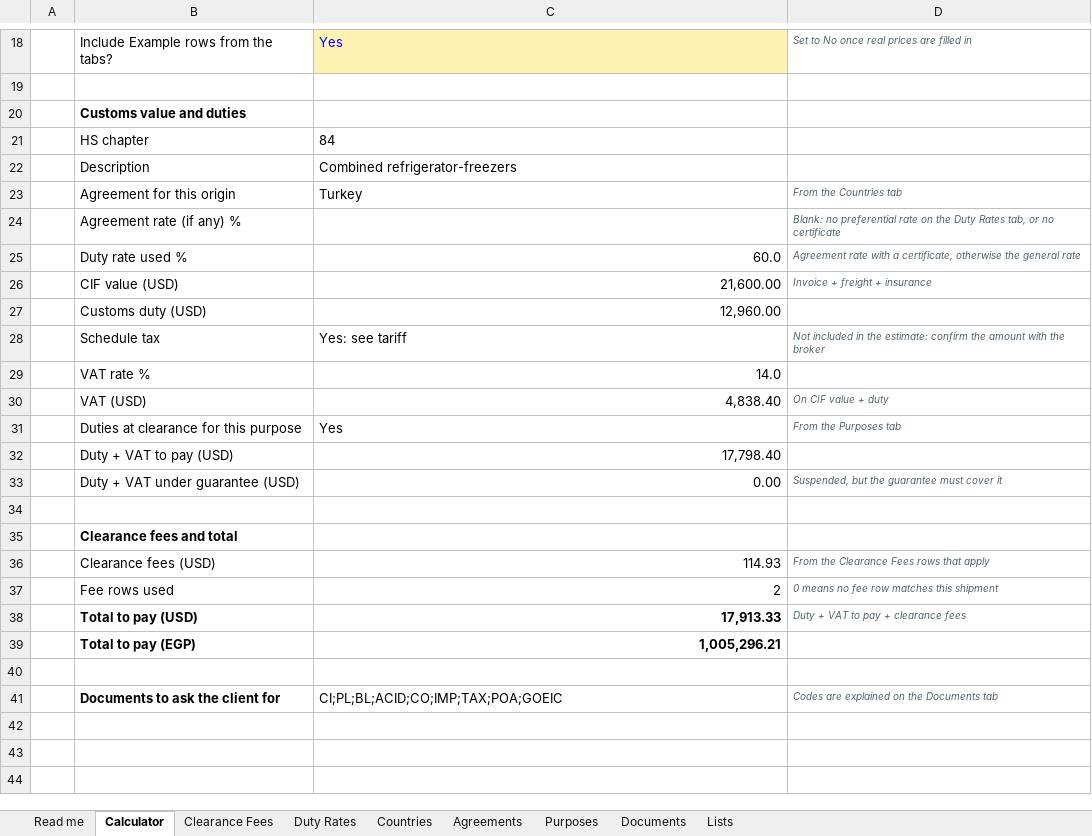
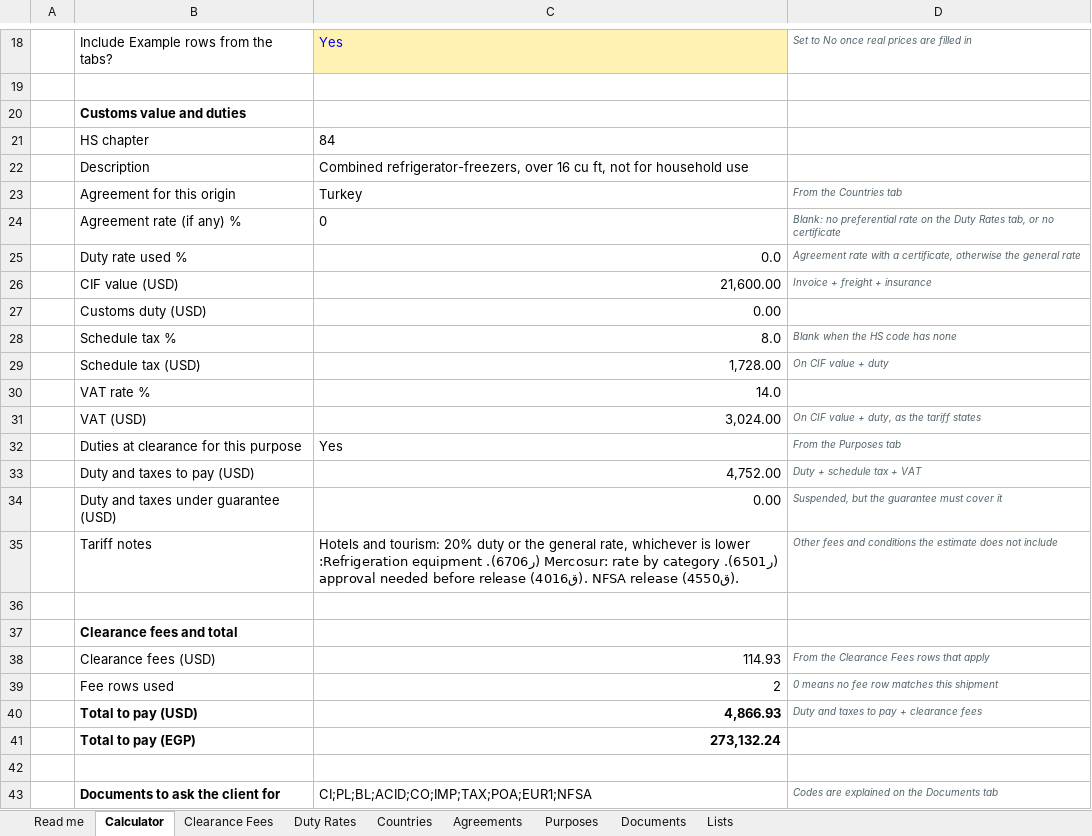
Before and after one commit to oasfourmts/mts-rates, an Excel workbook: templates/MTS_Customs_Clearance_Rates.xlsx, sheet Calculator, drawn as a sheet; only a part is shown, gaps mark what is left out; values as stored, in another font and other column widths than the file's, no borders; removed rows and columns are numbered as before the commit, all else as after; the diff names each change by its address in the sheet, - before the commit and + after, or states it on an @@ line.

```diff
--- a/templates/MTS_Customs_Clearance_Rates.xlsx (sheet Calculator)
+++ b/templates/MTS_Customs_Clearance_Rates.xlsx (sheet Calculator)
-C22: Combined refrigerator-freezers
+C22: Combined refrigerator-freezers, over 16 cu ft, not for household use
-C24: (empty)
+C24: 0
-C25: 60.0
+C25: 0.0
-C27: 12,960.00
+C27: 0.00
-row 28:  | Schedule tax | Yes: see tariff | Not included in the estimate: confirm the amount with the broker
+row 28:  | Schedule tax % | 8.0 | Blank when the HS code has none
+row 29:  | Schedule tax (USD) | 1,728.00 | On CIF value + duty
-C31: 4,838.40
+C31: 3,024.00
-D31: On CIF value + duty
+D31: On CIF value + duty, as the tariff states
-row 32:  | Duty + VAT to pay (USD) | 17,798.40
+row 33:  | Duty and taxes to pay (USD) | 4,752.00 | Duty + schedule tax + VAT
-B34: Duty + VAT under guarantee (USD)
+B34: Duty and taxes under guarantee (USD)
+row 35:  | Tariff notes | Hotels and tourism: 20% duty or the general rate, whichever is lower (ر6501). Mercosur: rate by category (ر6706). Refrigeration equipment: approval needed before release (ق4016). NFSA release (ق4550). | Other fees and conditions the estimate does not include
-C40: 17,913.33
+C40: 4,866.93
-D40: Duty + VAT to pay + clearance fees
+D40: Duty and taxes to pay + clearance fees
-C41: 1,005,296.21
+C41: 273,132.24
-C43: CI;PL;BL;ACID;CO;IMP;TAX;POA;GOEIC
+C43: CI;PL;BL;ACID;CO;IMP;TAX;POA;EUR1;NFSA
```
Also changed, not shown: sheet Duty Rates, sheet Read me, sheet Agreements, sheet Countries, formulas that keep their value, 7 other files.
